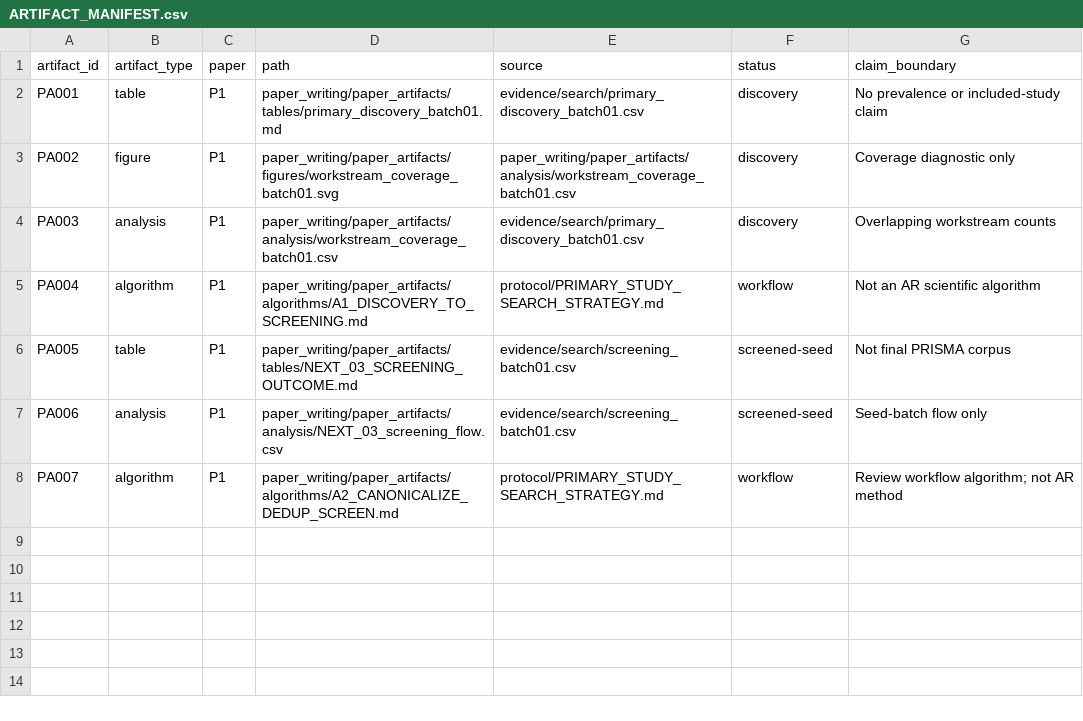
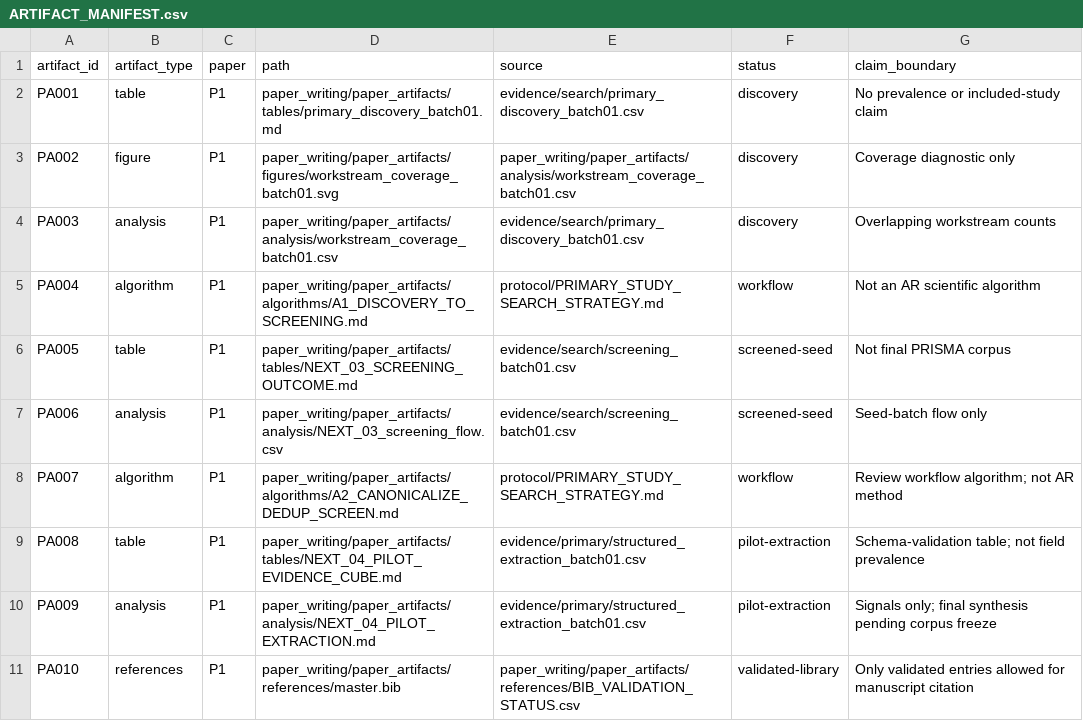
Before and after one commit to Arithmetic-Power-Geometry/Augmented-Reality-Systematic-Review, a CSV file: paper_writing/paper_artifacts/ARTIFACT_MANIFEST.csv, drawn as a sheet.

Commit message:
Register NEXT-04 evidence and bibliography artifacts

```diff
--- a/paper_writing/paper_artifacts/ARTIFACT_MANIFEST.csv
+++ b/paper_writing/paper_artifacts/ARTIFACT_MANIFEST.csv
@@ -8 +8,4 @@ PA006,analysis,P1,paper_writing/paper_artifacts/analysis/NEXT_03_screening_flow.
 PA007,algorithm,P1,paper_writing/paper_artifacts/algorithms/A2_CANONICALIZE_DEDUP_SCREEN.md,protocol/PRIMARY_STUDY_SEARCH_STRATEGY.md,workflow,"Review workflow algorithm; not AR method"
+PA008,table,P1,paper_writing/paper_artifacts/tables/NEXT_04_PILOT_EVIDENCE_CUBE.md,evidence/primary/structured_extraction_batch01.csv,pilot-extraction,"Schema-validation table; not field prevalence"
+PA009,analysis,P1,paper_writing/paper_artifacts/analysis/NEXT_04_PILOT_EXTRACTION.md,evidence/primary/structured_extraction_batch01.csv,pilot-extraction,"Signals only; final synthesis pending corpus freeze"
+PA010,references,P1,paper_writing/paper_artifacts/references/master.bib,paper_writing/paper_artifacts/references/BIB_VALIDATION_STATUS.csv,validated-library,"Only validated entries allowed for manuscript citation"
```
